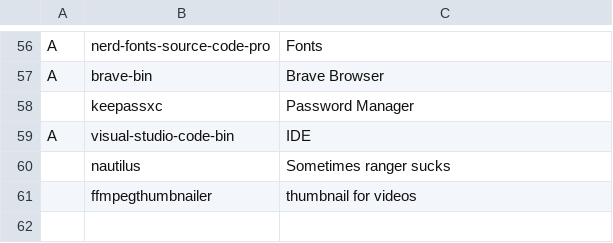
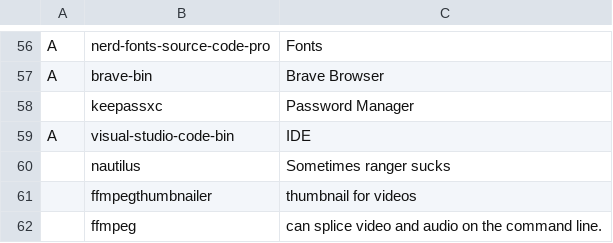
Before and after one commit to ContinuedBug/LARBS, a CSV file: progs.csv, drawn as a sheet; only a part is shown, gaps mark what is left out; the diff names each change by its address in the sheet, - before the commit and + after, or states it on an @@ line.

Commit message:
ff

```diff
--- a/progs.csv
+++ b/progs.csv
+row 62:  | ffmpeg | can splice video and audio on the command line.
```
